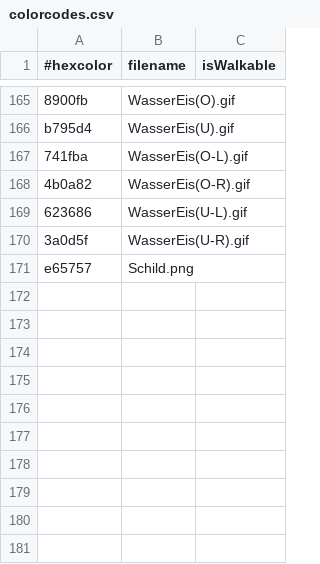
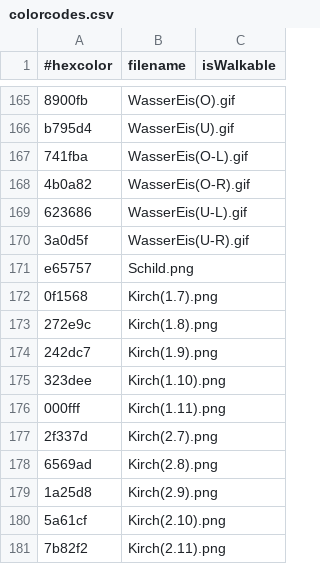
Before and after one commit to Water-Melon-Ice/Game, a CSV file: defaultresources/worlds/start/colorcodes.csv, drawn as a sheet; only a part is shown, gaps mark what is left out; the diff names each change by its address in the sheet, - before the commit and + after, or states it on an @@ line.

```diff
--- a/defaultresources/worlds/start/colorcodes.csv
+++ b/defaultresources/worlds/start/colorcodes.csv
+row 172: 0f1568 | Kirch(1.7).png
+row 173: 272e9c | Kirch(1.8).png
+row 174: 242dc7 | Kirch(1.9).png
+row 175: 323dee | Kirch(1.10).png
+row 176: 000fff | Kirch(1.11).png
+row 177: 2f337d | Kirch(2.7).png
+row 178: 6569ad | Kirch(2.8).png
+row 179: 1a25d8 | Kirch(2.9).png
+row 180: 5a61cf | Kirch(2.10).png
+row 181: 7b82f2 | Kirch(2.11).png
```
Also changed, not shown: Game_Client/build/libs/defaultresources/worlds/start/colorcodes.csv, 6 other files.
